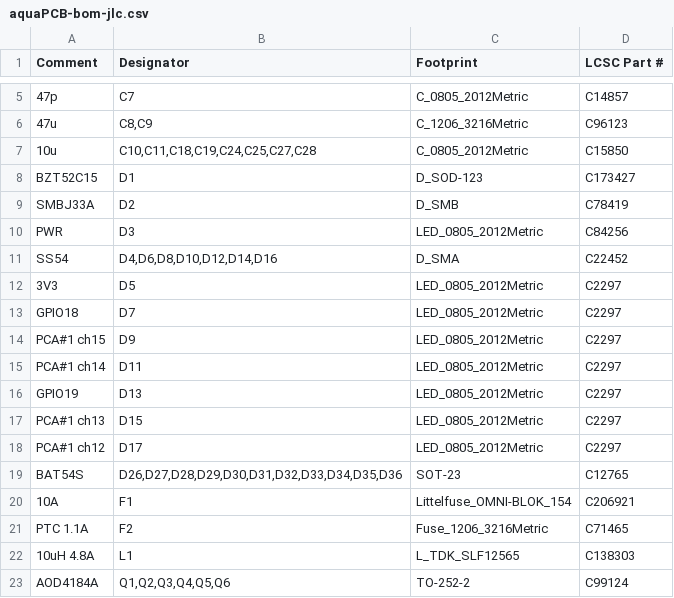
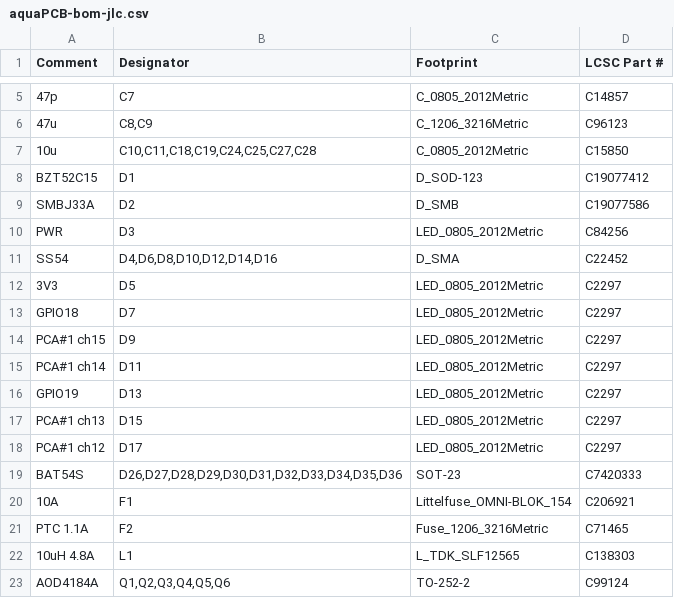
Before and after one commit to schwabix-1311/aquaPCB, a CSV file: fab/aquaPCB-bom-jlc.csv, drawn as a sheet; only a part is shown, gaps mark what is left out.

```diff
--- a/fab/aquaPCB-bom-jlc.csv
+++ b/fab/aquaPCB-bom-jlc.csv
@@ -7,4 +7,4 @@ Comment,Designator,Footprint,LCSC Part #
 10u,"C10,C11,C18,C19,C24,C25,C27,C28",C_0805_2012Metric,C15850
-BZT52C15,D1,D_SOD-123,C173427
-SMBJ33A,D2,D_SMB,C78419
+BZT52C15,D1,D_SOD-123,C19077412
+SMBJ33A,D2,D_SMB,C19077586
 PWR,D3,LED_0805_2012Metric,C84256
@@ -18,3 +18,3 @@ PCA#1 ch13,D15,LED_0805_2012Metric,C2297
 PCA#1 ch12,D17,LED_0805_2012Metric,C2297
-BAT54S,"D26,D27,D28,D29,D30,D31,D32,D33,D34,D35,D36",SOT-23,C12765
+BAT54S,"D26,D27,D28,D29,D30,D31,D32,D33,D34,D35,D36",SOT-23,C7420333
 10A,F1,Littelfuse_OMNI-BLOK_154,C206921
```
Also changed, not shown: fab/light/aquaPCB-light-bom-jlc.csv, 8 other files.
